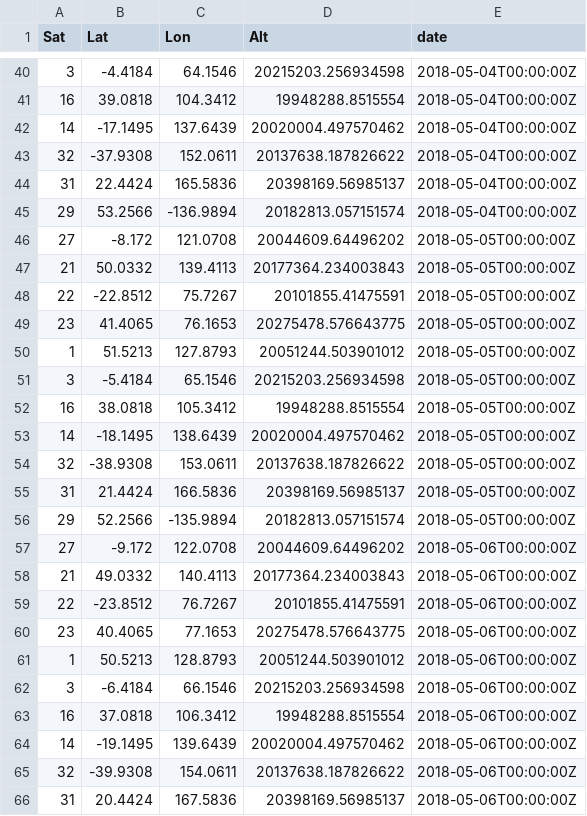
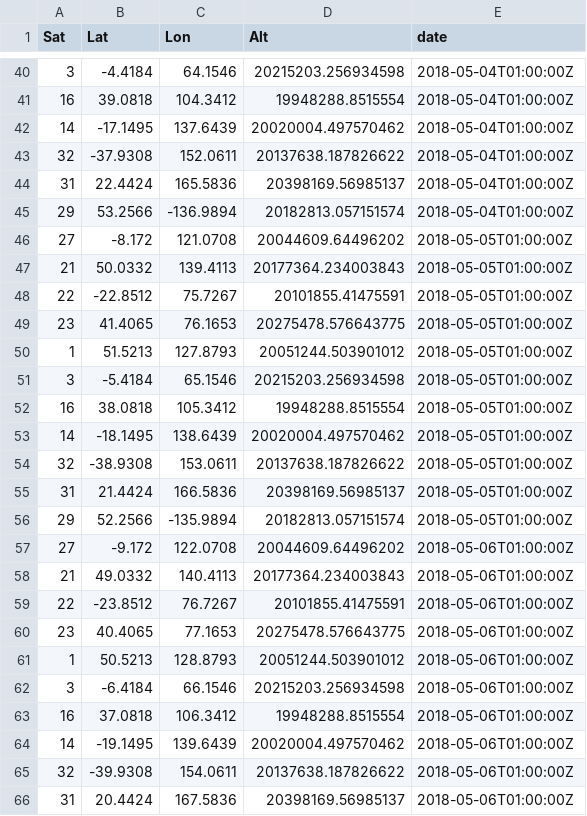
Before and after one commit to Suizer98/love-esri, a CSV file: public/rinex210.csv, drawn as a sheet; only a part is shown, gaps mark what is left out; the diff covers the shown part only.

```diff
--- a/public/rinex210.csv
+++ b/public/rinex210.csv
@@ -40,27 +40,27 @@ Sat,Lat,Lon,Alt,date
-3,-4.4184,64.1546,20215203.256934598,2018-05-04T00:00:00Z
-16,39.0818,104.3412,19948288.8515554,2018-05-04T00:00:00Z
-14,-17.1495,137.6439,20020004.497570462,2018-05-04T00:00:00Z
-32,-37.9308,152.0611,20137638.187826622,2018-05-04T00:00:00Z
-31,22.4424,165.5836,20398169.56985137,2018-05-04T00:00:00Z
-29,53.2566,-136.9894,20182813.057151574,2018-05-04T00:00:00Z
-27,-8.172,121.0708,20044609.64496202,2018-05-05T00:00:00Z
-21,50.0332,139.4113,20177364.234003843,2018-05-05T00:00:00Z
-22,-22.8512,75.7267,20101855.41475591,2018-05-05T00:00:00Z
-23,41.4065,76.1653,20275478.576643775,2018-05-05T00:00:00Z
-1,51.5213,127.8793,20051244.503901012,2018-05-05T00:00:00Z
-3,-5.4184,65.1546,20215203.256934598,2018-05-05T00:00:00Z
-16,38.0818,105.3412,19948288.8515554,2018-05-05T00:00:00Z
-14,-18.1495,138.6439,20020004.497570462,2018-05-05T00:00:00Z
-32,-38.9308,153.0611,20137638.187826622,2018-05-05T00:00:00Z
-31,21.4424,166.5836,20398169.56985137,2018-05-05T00:00:00Z
-29,52.2566,-135.9894,20182813.057151574,2018-05-05T00:00:00Z
-27,-9.172,122.0708,20044609.64496202,2018-05-06T00:00:00Z
-21,49.0332,140.4113,20177364.234003843,2018-05-06T00:00:00Z
-22,-23.8512,76.7267,20101855.41475591,2018-05-06T00:00:00Z
-23,40.4065,77.1653,20275478.576643775,2018-05-06T00:00:00Z
-1,50.5213,128.8793,20051244.503901012,2018-05-06T00:00:00Z
-3,-6.4184,66.1546,20215203.256934598,2018-05-06T00:00:00Z
-16,37.0818,106.3412,19948288.8515554,2018-05-06T00:00:00Z
-14,-19.1495,139.6439,20020004.497570462,2018-05-06T00:00:00Z
-32,-39.9308,154.0611,20137638.187826622,2018-05-06T00:00:00Z
-31,20.4424,167.5836,20398169.56985137,2018-05-06T00:00:00Z
+3,-4.4184,64.1546,20215203.256934598,2018-05-04T01:00:00Z
+16,39.0818,104.3412,19948288.8515554,2018-05-04T01:00:00Z
+14,-17.1495,137.6439,20020004.497570462,2018-05-04T01:00:00Z
+32,-37.9308,152.0611,20137638.187826622,2018-05-04T01:00:00Z
+31,22.4424,165.5836,20398169.56985137,2018-05-04T01:00:00Z
+29,53.2566,-136.9894,20182813.057151574,2018-05-04T01:00:00Z
+27,-8.172,121.0708,20044609.64496202,2018-05-05T01:00:00Z
+21,50.0332,139.4113,20177364.234003843,2018-05-05T01:00:00Z
+22,-22.8512,75.7267,20101855.41475591,2018-05-05T01:00:00Z
+23,41.4065,76.1653,20275478.576643775,2018-05-05T01:00:00Z
+1,51.5213,127.8793,20051244.503901012,2018-05-05T01:00:00Z
+3,-5.4184,65.1546,20215203.256934598,2018-05-05T01:00:00Z
+16,38.0818,105.3412,19948288.8515554,2018-05-05T01:00:00Z
+14,-18.1495,138.6439,20020004.497570462,2018-05-05T01:00:00Z
+32,-38.9308,153.0611,20137638.187826622,2018-05-05T01:00:00Z
+31,21.4424,166.5836,20398169.56985137,2018-05-05T01:00:00Z
+29,52.2566,-135.9894,20182813.057151574,2018-05-05T01:00:00Z
+27,-9.172,122.0708,20044609.64496202,2018-05-06T01:00:00Z
+21,49.0332,140.4113,20177364.234003843,2018-05-06T01:00:00Z
+22,-23.8512,76.7267,20101855.41475591,2018-05-06T01:00:00Z
+23,40.4065,77.1653,20275478.576643775,2018-05-06T01:00:00Z
+1,50.5213,128.8793,20051244.503901012,2018-05-06T01:00:00Z
+3,-6.4184,66.1546,20215203.256934598,2018-05-06T01:00:00Z
+16,37.0818,106.3412,19948288.8515554,2018-05-06T01:00:00Z
+14,-19.1495,139.6439,20020004.497570462,2018-05-06T01:00:00Z
+32,-39.9308,154.0611,20137638.187826622,2018-05-06T01:00:00Z
+31,20.4424,167.5836,20398169.56985137,2018-05-06T01:00:00Z
```
Also changed, not shown: 28 edited cells elsewhere in this file, 3 other files.
